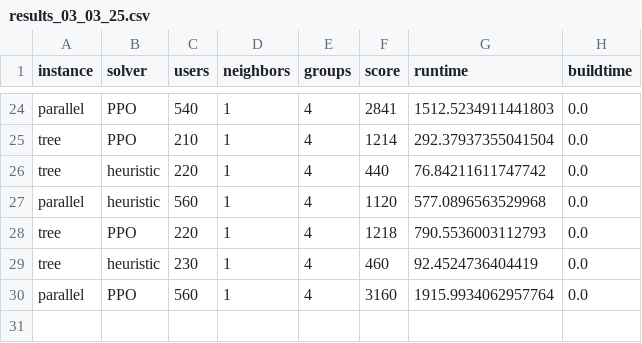
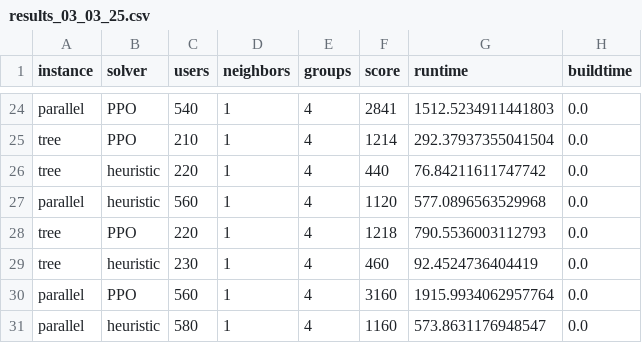
Before and after one commit to OrsoF/mec-placement-benchmarks, a CSV file: results_03_03_25.csv, drawn as a sheet; only a part is shown, gaps mark what is left out; the diff names each change by its address in the sheet, - before the commit and + after, or states it on an @@ line.

Commit message:
Update

```diff
--- a/results_03_03_25.csv
+++ b/results_03_03_25.csv
+row 31: parallel | heuristic | 580 | 1 | 4 | 1160 | 573.8631176948547 | 0.0
```
